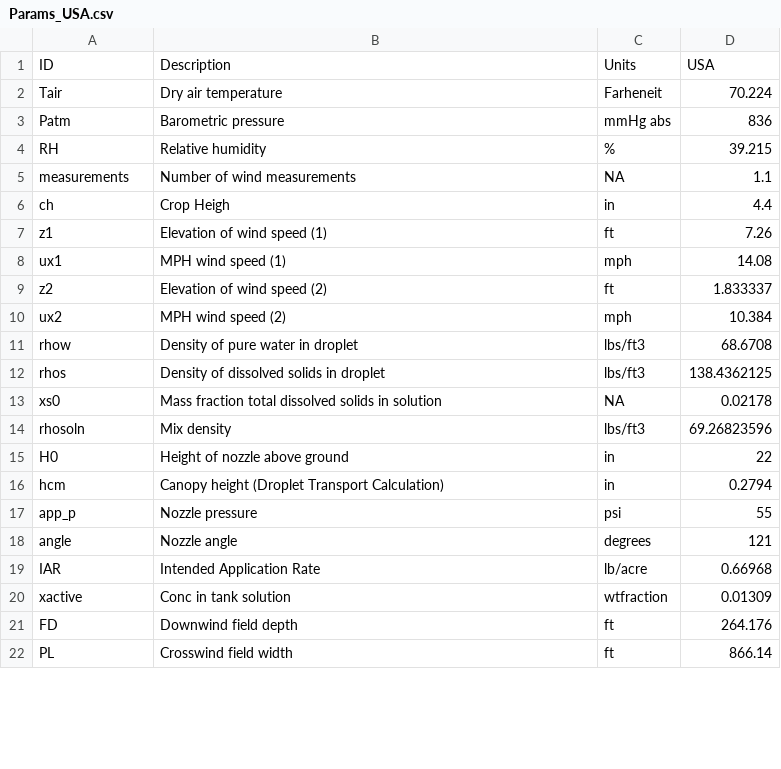
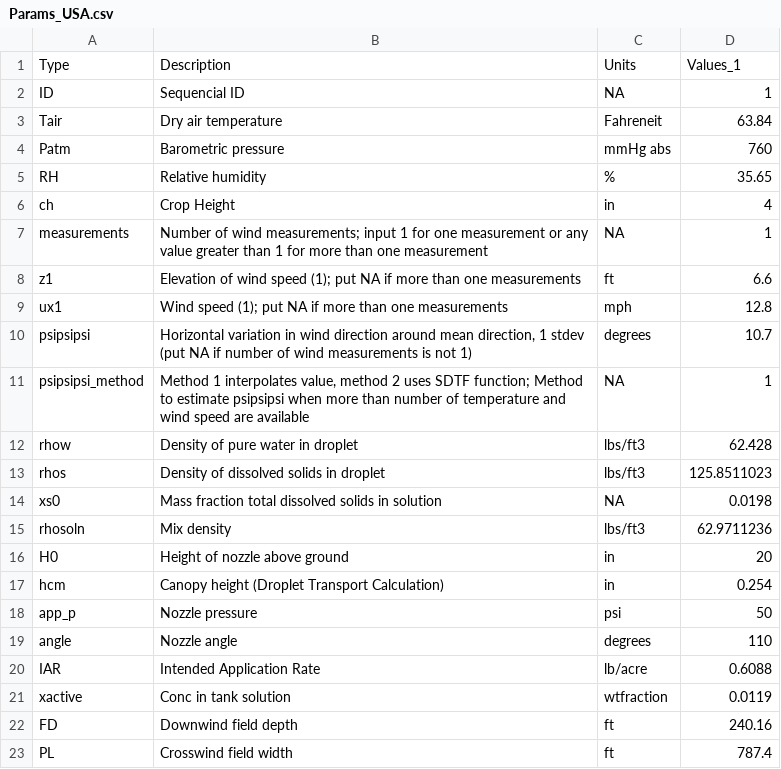
Before and after one commit to SprayDriftModels/CDM, a CSV file: Casanova/Shiny/default/testing/Params_USA.csv, drawn as a sheet; only a part is shown; removed rows and columns are numbered as before the commit, all else as after; the diff covers the shown part only; the diff names each change by its address in the sheet, - before the commit and + after, or states it on an @@ line.

```diff
--- a/Casanova/Shiny/default/testing/Params_USA.csv
+++ b/Casanova/Shiny/default/testing/Params_USA.csv
+row 1: Type | Description | Units | Values_1
-B2: Description
+B2: Sequencial ID
-C2: Units
+C2: NA
-D2: USA
+D2: 1
-C3: Farheneit
+C3: Fahreneit
-D3: 70.224
+D3: 63.84
-D4: 836
+D4: 760
-D5: 39.215
+D5: 35.65
-row 5: measurements | Number of wind measurements | NA | 1.1
-B6: Crop Heigh
+B6: Crop Height
-D6: 4.4
+D6: 4
+row 7: measurements | Number of wind measurements; input 1 for one measurement or any value greater than 1 for more than one measurement | NA | 1
-B8: …wind speed (1)
+B8: …wind speed (1); put NA if more than one measurements
-D8: 7.26
+D8: 6.6
-B9: MPH wind speed (1)
+B9: Wind speed (1); put NA if more than one measurements
-D9: 14.08
+D9: 12.8
-row 9: z2 | Elevation of wind speed (2) | ft | 1.833337
-row 10: ux2 | MPH wind speed (2) | mph | 10.384
+row 10: psipsipsi | Horizontal variation in wind direction around mean direction, 1 stdev (put NA if number of wind measurements is not 1) | degrees | 10.7
+row 11: psipsipsi_method | Method 1 interpolates value, method 2 uses SDTF function; Method to estimate psipsipsi when more than number of temperature and wind speed are available | NA | 1
-D12: 68.6708
+D12: 62.428
-D13: 138.4362125
+D13: 125.8511023
-D14: 0.02178
+D14: 0.0198
-D15: 69.26823596
+D15: 62.9711236
-D16: 22
+D16: 20
-D17: 0.2794
+D17: 0.254
-D18: 55
+D18: 50
-D19: 121
+D19: 110
-D20: 0.66968
+D20: 0.6088
-D21: 0.01309
+D21: 0.0119
-D22: 264.176
+D22: 240.16
-D23: 866.14
+D23: 787.4
```
Also changed, not shown: 3 removed rows and 4 edited cells elsewhere in this file, Casanova/Shiny/default/testing/Params_Germany.csv, Casanova/Shiny/default/testing/Params_Spain.csv.
